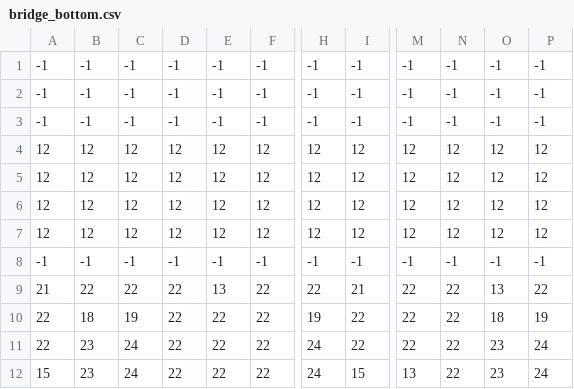
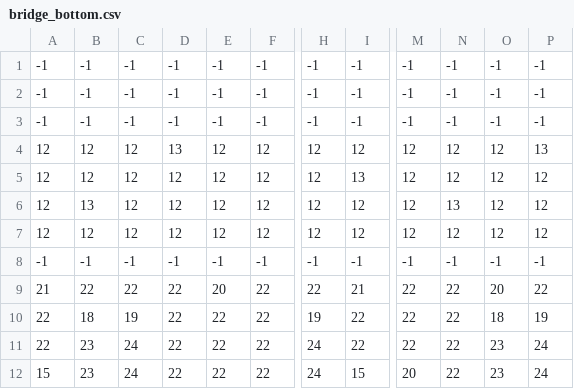
Before and after one commit to WiredSound/ld47, a CSV file: assets/src/main/resources/assets/maps/bridge_bottom.csv, drawn as a sheet; only a part is shown, gaps mark what is left out; the diff names each change by its address in the sheet, - before the commit and + after, or states it on an @@ line.

```diff
--- a/assets/src/main/resources/assets/maps/bridge_bottom.csv
+++ b/assets/src/main/resources/assets/maps/bridge_bottom.csv
-D4: 12
+D4: 13
-P4: 12
+P4: 13
-I5: 12
+I5: 13
-B6: 12
+B6: 13
-N6: 12
+N6: 13
-E9: 13
+E9: 20
-O9: 13
+O9: 20
-M12: 13
+M12: 20
```
Also changed, not shown: assets/src/main/resources/assets/maps/start_bottom.csv, assets/src/main/resources/assets/maps/start_top.csv, 22 other files.
